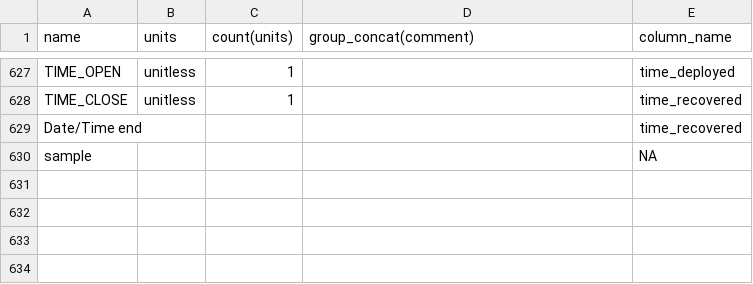
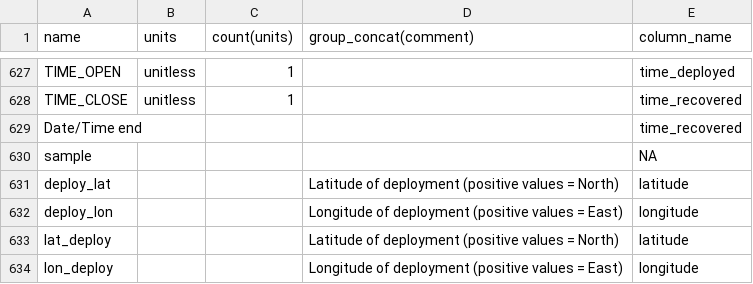
Before and after one commit to petejan/particle_flux_database, a CSV file: python/Pangaea_wanted_variables_2.csv, drawn as a sheet; only a part is shown, gaps mark what is left out; the diff names each change by its address in the sheet, - before the commit and + after, or states it on an @@ line.

```diff
--- a/python/Pangaea_wanted_variables_2.csv
+++ b/python/Pangaea_wanted_variables_2.csv
+row 631: deploy_lat |  |  | Latitude of deployment (positive values = North) | latitude
+row 632: deploy_lon |  |  | Longitude of deployment (positive values = East) | longitude
+row 633: lat_deploy |  |  | Latitude of deployment (positive values = North) | latitude
+row 634: lon_deploy |  |  | Longitude of deployment (positive values = East) | longitude
```
Also changed, not shown: 1 other file.
